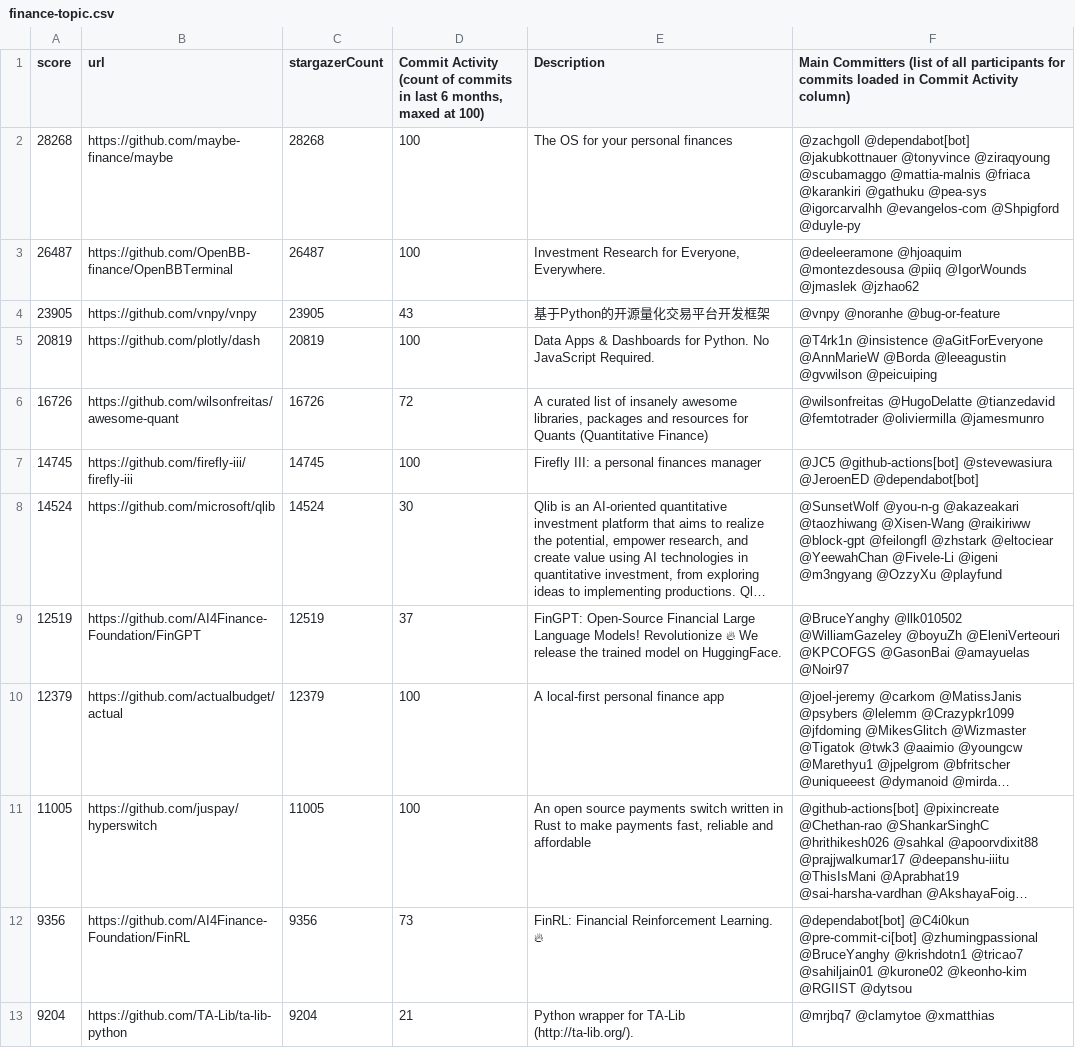
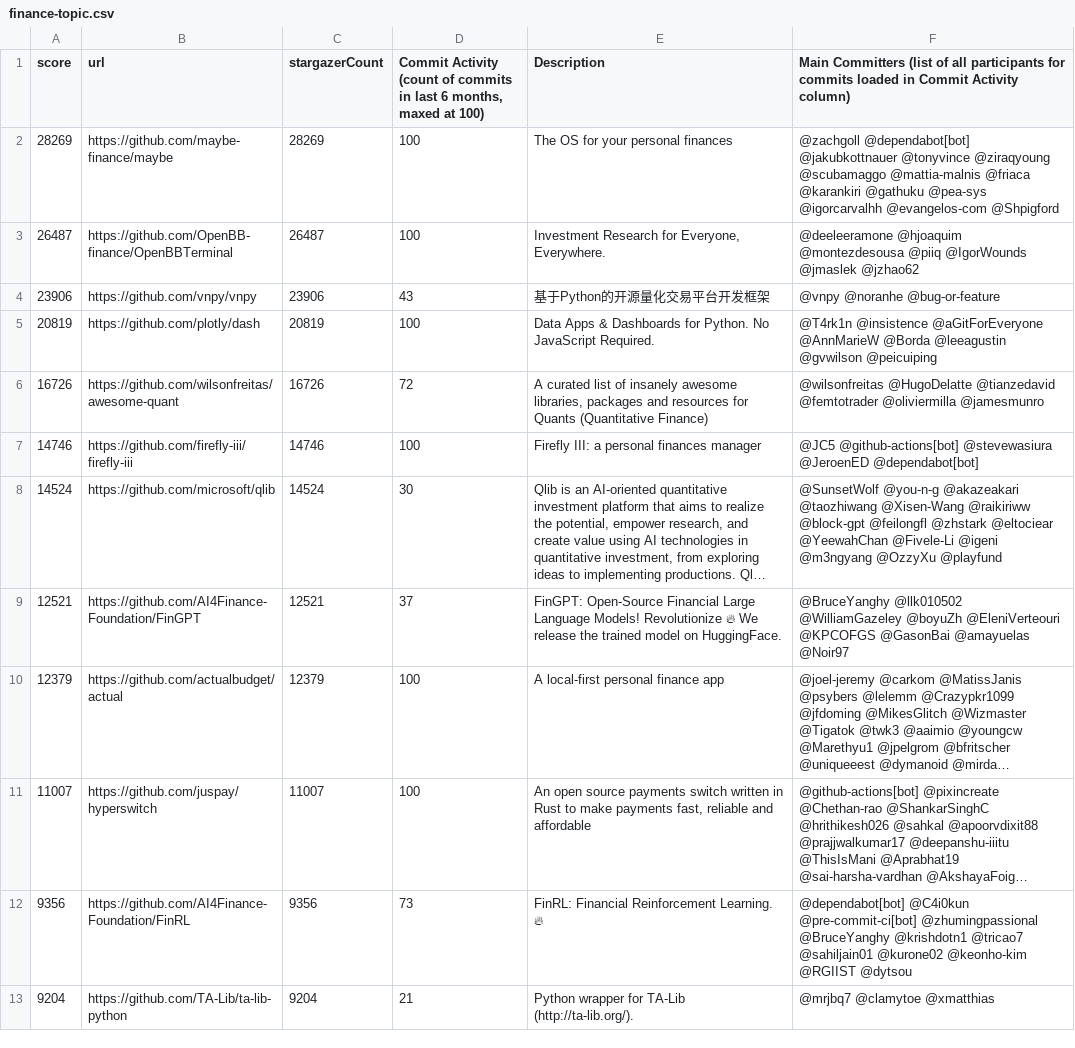
Before and after one commit to finos-labs/project-analysis, a CSV file: finance-topic.csv, drawn as a sheet; only a part is shown; long unchanged cells end in …; the diff covers the shown part only; the diff names each change by its address in the sheet, - before the commit and + after, or states it on an @@ line.

Commit message:
Landscape Scanning Generated File

```diff
--- a/finance-topic.csv
+++ b/finance-topic.csv
-A2 (score): 28268
+A2 (score): 28269
-C2 (stargazerCount): 28268
+C2 (stargazerCount): 28269
-F2: …@evangelos-com @Shpigford @duyle-py
+F2: …@evangelos-com @Shpigford
-A4 (score): 23905
+A4 (score): 23906
-C4 (stargazerCount): 23905
+C4 (stargazerCount): 23906
-A7 (score): 14745
+A7 (score): 14746
-C7 (stargazerCount): 14745
+C7 (stargazerCount): 14746
-A9 (score): 12519
+A9 (score): 12521
-C9 (stargazerCount): 12519
+C9 (stargazerCount): 12521
-A11 (score): 11005
+A11 (score): 11007
-C11 (stargazerCount): 11005
+C11 (stargazerCount): 11007
```
Also changed, not shown: 17 edited cells elsewhere in this file.
